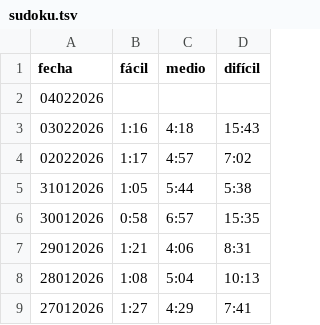
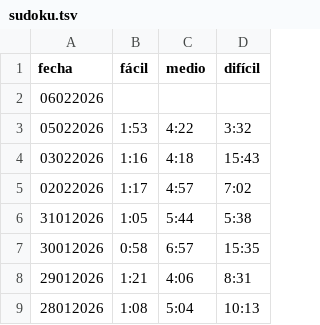
Before and after one commit to vhgauto/vhgauto.github.io, a TSV file: datos/sudoku.tsv, drawn as a sheet; only a part is shown; the shorter side is filled out with more unchanged rows.

```diff
--- a/datos/sudoku.tsv
+++ b/datos/sudoku.tsv
@@ -1,3 +1,4 @@
 fecha	fácil	medio	difícil
-04022026	
+06022026	
+05022026	1:53	4:22	3:32
 03022026	1:16	4:18	15:43
```
Also changed, not shown: datos/pips.tsv.
